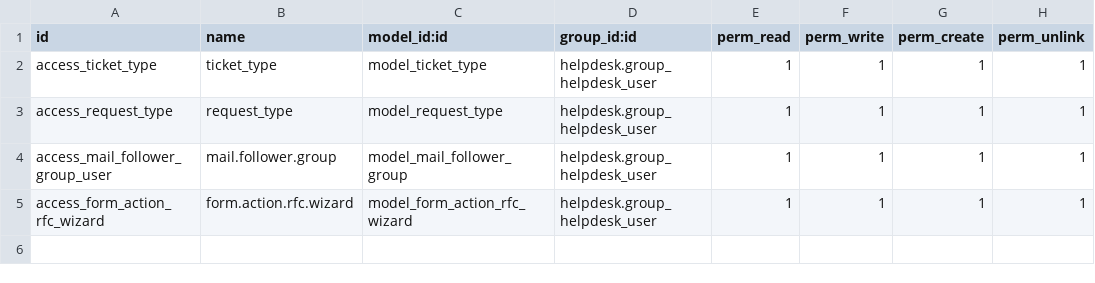
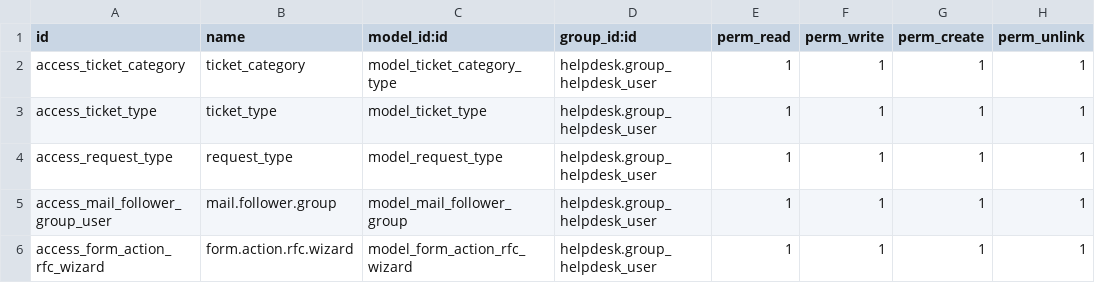
Before and after one commit to raul91alvarez/exampleOdoo18, a CSV file: custom_assistance_support/security/ir.model.access.csv, drawn as a sheet.

Commit message:
feat(normal)(custom_assistance_support): Add custom policity SLA
Add data to pre load tickets categories and add filter SLA, cron to create SLA from file.json

```diff
--- a/custom_assistance_support/security/ir.model.access.csv
+++ b/custom_assistance_support/security/ir.model.access.csv
@@ -1,2 +1,3 @@
 id,name,model_id:id,group_id:id,perm_read,perm_write,perm_create,perm_unlink
+access_ticket_category,ticket_category,model_ticket_category_type,helpdesk.group_helpdesk_user,1,1,1,1
 access_ticket_type,ticket_type,model_ticket_type,helpdesk.group_helpdesk_user,1,1,1,1
```
Also changed, not shown: 13 other files.
